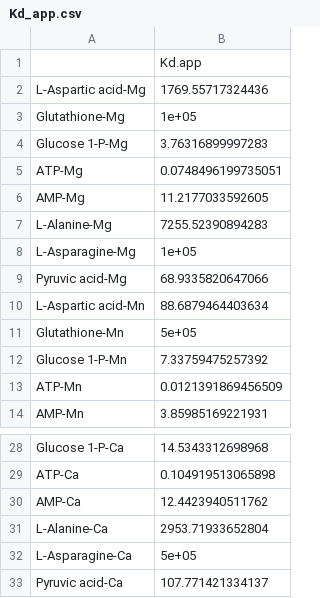
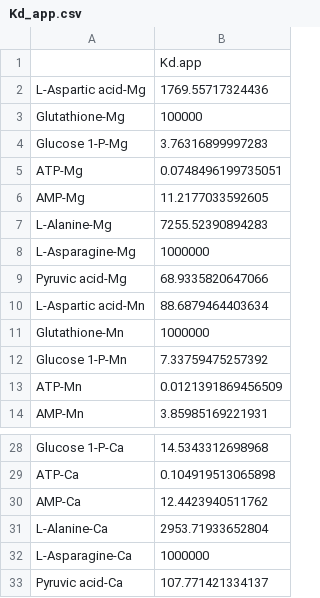
Before and after one commit to JPSieg/MMInter, a CSV file: data/Kd_app.csv, drawn as a sheet; only a part is shown, gaps mark what is left out; the diff names each change by its address in the sheet, - before the commit and + after, or states it on an @@ line.

```diff
--- a/data/Kd_app.csv
+++ b/data/Kd_app.csv
-B3: 1e+05
+B3: 100000
-B8: 1e+05
+B8: 1000000
-B11: 5e+05
+B11: 1000000
-B32: 5e+05
+B32: 1000000
```
Also changed, not shown: 14 other files.
